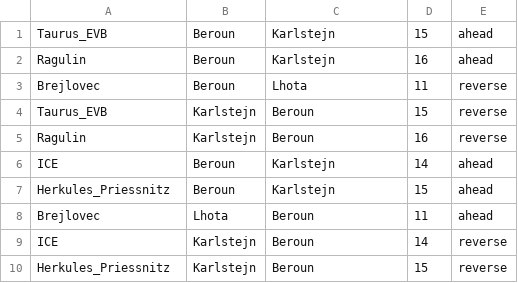
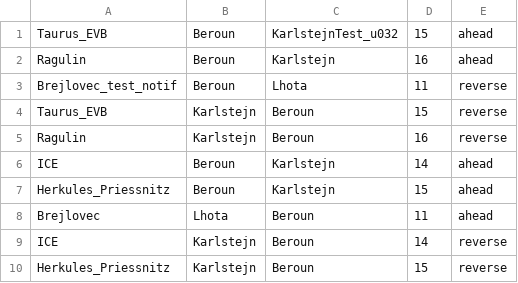
Before and after one commit to NejedloT/TrainsTT3, a CSV file: TestDesignTT/Timetables/Timetable_TT_main.csv, drawn as a sheet.

```diff
--- a/TestDesignTT/Timetables/Timetable_TT_main.csv
+++ b/TestDesignTT/Timetables/Timetable_TT_main.csv
@@ -1,4 +1,4 @@
-Taurus_EVB;Beroun;Karlstejn;15;ahead
+Taurus_EVB;Beroun;KarlstejnTest_u032;15;ahead
 Ragulin;Beroun;Karlstejn;16;ahead
-Brejlovec;Beroun;Lhota;11;reverse
+Brejlovec_test_notif;Beroun;Lhota;11;reverse
 Taurus_EVB;Karlstejn;Beroun;15;reverse
```
Also changed, not shown: 25 other files.
